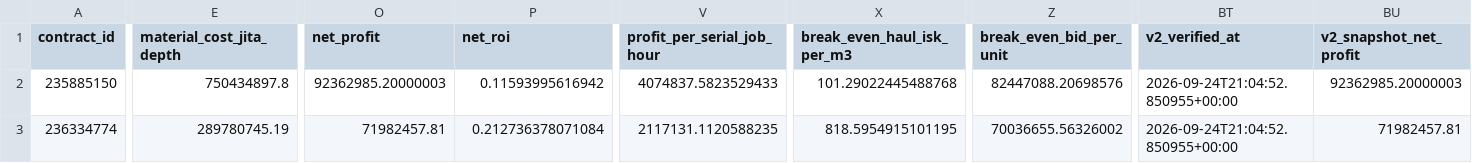
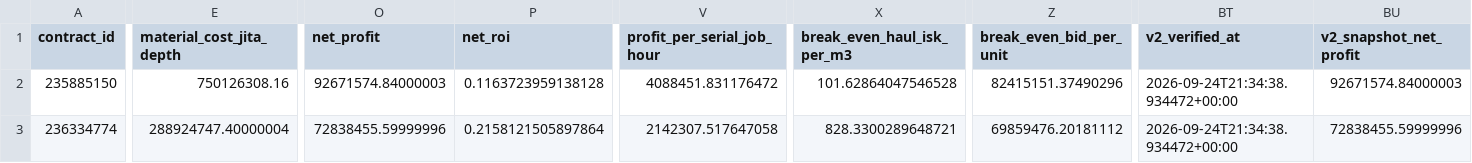
Before and after one commit to samson8964/chatgpt-eve, a CSV file: results/latest/bpc_v2_safe_candidates.csv, drawn as a sheet; only a part is shown, gaps mark what is left out; the diff covers the shown part only; the diff names each change by its address in the sheet, - before the commit and + after, or states it on an @@ line.

Commit message:
data: refresh EVE arbitrage opportunities 2026-09-24 21:35 UTC

```diff
--- a/results/latest/bpc_v2_safe_candidates.csv
+++ b/results/latest/bpc_v2_safe_candidates.csv
-E2 (material_cost_jita_depth): 750434897.8
+E2 (material_cost_jita_depth): 750126308.16
-O2 (net_profit): 92362985.20000003
+O2 (net_profit): 92671574.84000003
-P2 (net_roi): 0.11593995616942
+P2 (net_roi): 0.1163723959138128
-V2 (profit_per_serial_job_hour): 4074837.5823529433
+V2 (profit_per_serial_job_hour): 4088451.831176472
-X2 (break_even_haul_isk_per_m3): 101.29022445488768
+X2 (break_even_haul_isk_per_m3): 101.62864047546528
-Z2 (break_even_bid_per_unit): 82447088.20698576
+Z2 (break_even_bid_per_unit): 82415151.37490296
-BT2:BT3 (v2_verified_at): 2026-09-24T21:04:52.850955+00:00
+BT2:BT3 (v2_verified_at): 2026-09-24T21:34:38.934472+00:00
-BU2 (v2_snapshot_net_profit): 92362985.20000003
+BU2 (v2_snapshot_net_profit): 92671574.84000003
-E3 (material_cost_jita_depth): 289780745.19
+E3 (material_cost_jita_depth): 288924747.40000004
-O3 (net_profit): 71982457.81
+O3 (net_profit): 72838455.59999996
-P3 (net_roi): 0.212736378071084
+P3 (net_roi): 0.2158121505897864
-V3 (profit_per_serial_job_hour): 2117131.1120588235
+V3 (profit_per_serial_job_hour): 2142307.517647058
-X3 (break_even_haul_isk_per_m3): 818.5954915101195
+X3 (break_even_haul_isk_per_m3): 828.3300289648721
-Z3 (break_even_bid_per_unit): 70036655.56326002
+Z3 (break_even_bid_per_unit): 69859476.20181112
-BU3 (v2_snapshot_net_profit): 71982457.81
+BU3 (v2_snapshot_net_profit): 72838455.59999996
```
Also changed, not shown: 1 removed row and 73 edited cells elsewhere in this file, results/latest/bpc_value_opportunities.csv, results/latest/excluded.csv, 19 other files.
